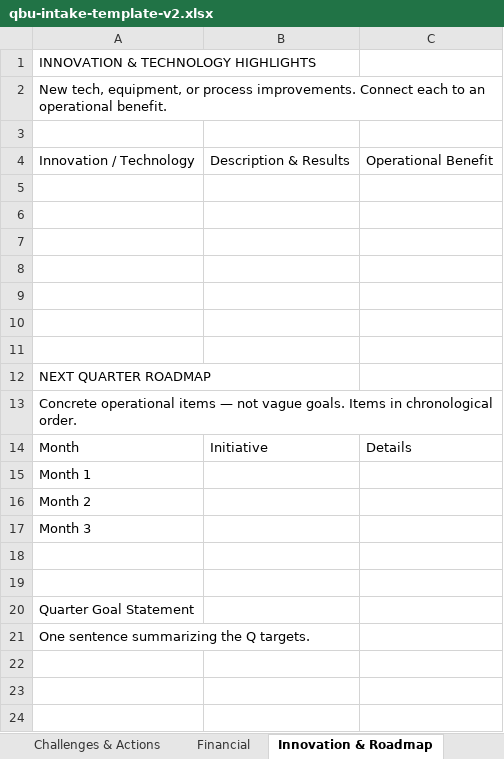
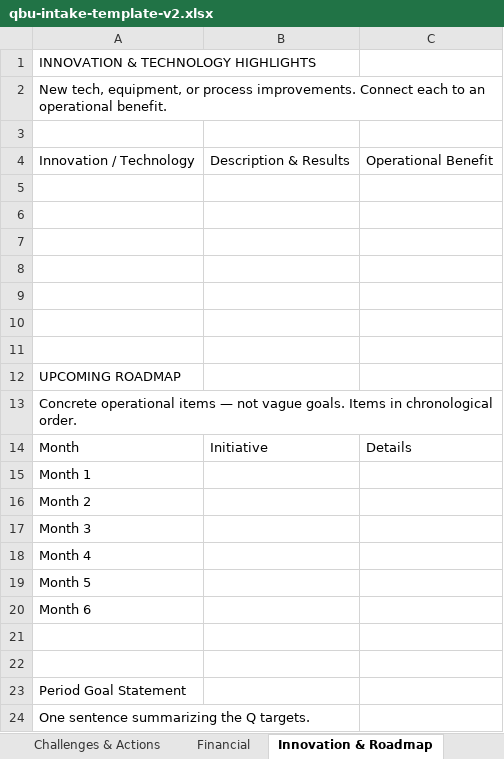
Before and after one commit to philipmarzullo/alf-tenant-portal, an Excel workbook: public/qbu-intake-template-v2.xlsx, sheet Innovation & Roadmap, drawn as a sheet; values as stored, in another font and other column widths than the file's, no cell formats; addresses are those after the commit; the diff names each change by its address in the sheet, - before the commit and + after, or states it on an @@ line.

```diff
--- a/public/qbu-intake-template-v2.xlsx (sheet Innovation & Roadmap)
+++ b/public/qbu-intake-template-v2.xlsx (sheet Innovation & Roadmap)
-A12: NEXT QUARTER ROADMAP
+A12: UPCOMING ROADMAP
+row 18: Month 4
+row 19: Month 5
+row 20: Month 6
-A23: Quarter Goal Statement
+A23: Period Goal Statement
```
Also changed, not shown: sheet Projects & Satisfaction, sheet Financial, sheet Executive Summary, sheet Cover & Intros, sheet Challenges & Actions, sheet Work Tickets, 2 more sheets, cell formats, 5 other files.
